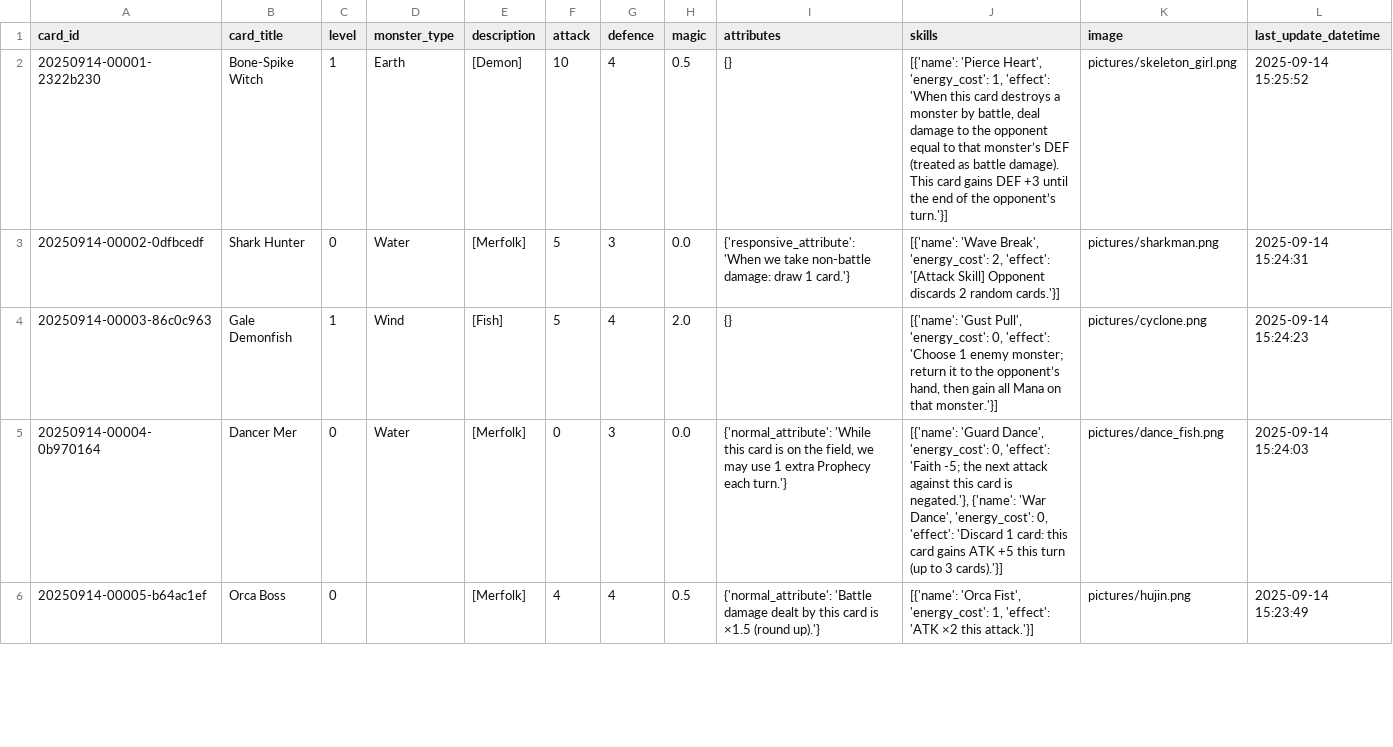
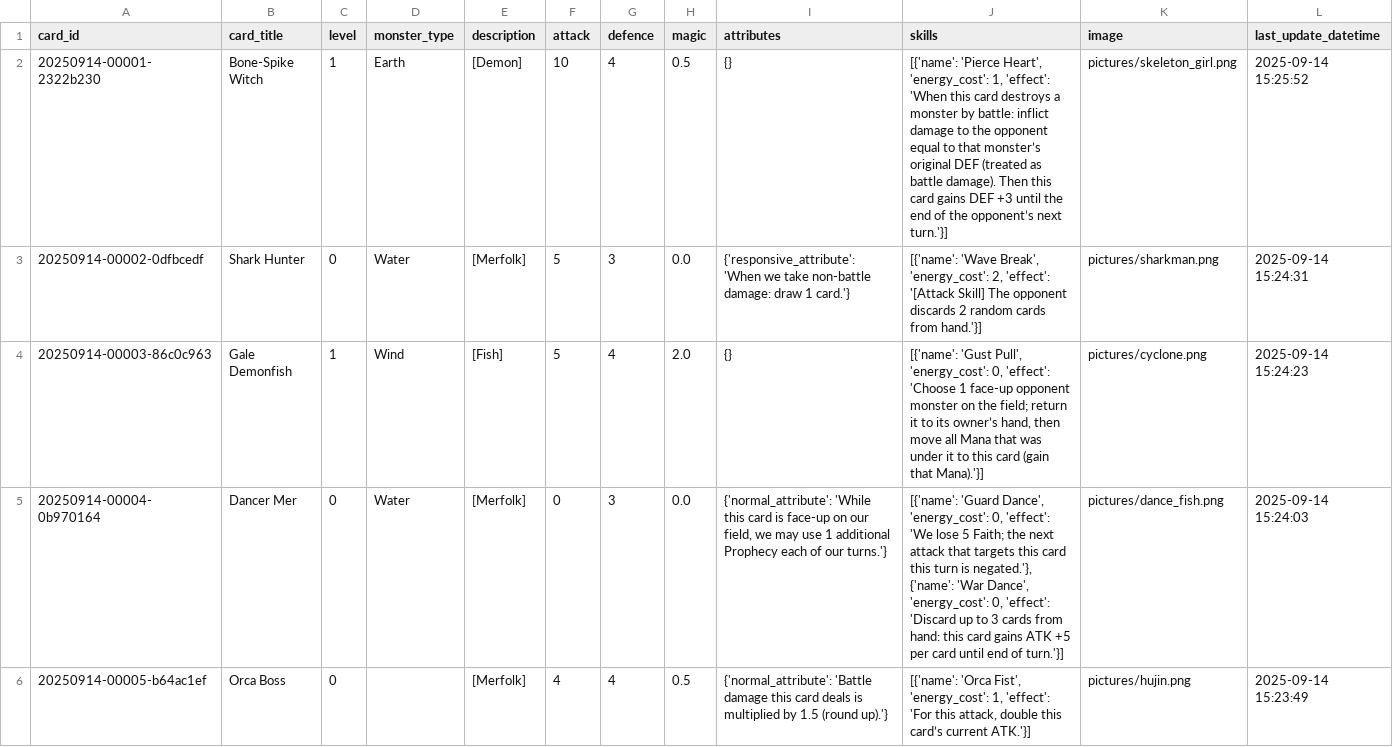
Before and after one commit to Apollo1840/BoardGame, a CSV file: GemuLand/monster_cards_en.csv, drawn as a sheet; only a part is shown; the diff covers the shown part only.

```diff
--- a/GemuLand/monster_cards_en.csv
+++ b/GemuLand/monster_cards_en.csv
@@ -1,6 +1,6 @@
 card_id|card_title|level|monster_type|description|attack|defence|magic|attributes|skills|image|last_update_datetime
-20250914-00001-2322b230|Bone-Spike Witch|1|Earth|[Demon]|10|4|0.5|{}|[{'name': 'Pierce Heart', 'energy_cost': 1, 'effect': 'When this card destroys a monster by battle, deal damage to the opponent equal to that monster’s DEF (treated as battle damage). This card gains DEF +3 until the end of the opponent’s turn.'}]|pictures/skeleton_girl.png|2025-09-14 15:25:52
-20250914-00002-0dfbcedf|Shark Hunter|0|Water|[Merfolk]|5|3|0.0|{'responsive_attribute': 'When we take non-battle damage: draw 1 card.'}|[{'name': 'Wave Break', 'energy_cost': 2, 'effect': '[Attack Skill] Opponent discards 2 random cards.'}]|pictures/sharkman.png|2025-09-14 15:24:31
-20250914-00003-86c0c963|Gale Demonfish|1|Wind|[Fish]|5|4|2.0|{}|[{'name': 'Gust Pull', 'energy_cost': 0, 'effect': 'Choose 1 enemy monster; return it to the opponent’s hand, then gain all Mana on that monster.'}]|pictures/cyclone.png|2025-09-14 15:24:23
-20250914-00004-0b970164|Dancer Mer|0|Water|[Merfolk]|0|3|0.0|{'normal_attribute': 'While this card is on the field, we may use 1 extra Prophecy each turn.'}|[{'name': 'Guard Dance', 'energy_cost': 0, 'effect': 'Faith -5; the next attack against this card is negated.'}, {'name': 'War Dance', 'energy_cost': 0, 'effect': 'Discard 1 card: this card gains ATK +5 this turn (up to 3 cards).'}]|pictures/dance_fish.png|2025-09-14 15:24:03
-20250914-00005-b64ac1ef|Orca Boss|0||[Merfolk]|4|4|0.5|{'normal_attribute': 'Battle damage dealt by this card is ×1.5 (round up).'}|[{'name': 'Orca Fist', 'energy_cost': 1, 'effect': 'ATK ×2 this attack.'}]|pictures/hujin.png|2025-09-14 15:23:49
+20250914-00001-2322b230|Bone-Spike Witch|1|Earth|[Demon]|10|4|0.5|{}|[{'name': 'Pierce Heart', 'energy_cost': 1, 'effect': 'When this card destroys a monster by battle: inflict damage to the opponent equal to that monster’s original DEF (treated as battle damage). Then this card gains DEF +3 until the end of the opponent’s next turn.'}]|pictures/skeleton_girl.png|2025-09-14 15:25:52
+20250914-00002-0dfbcedf|Shark Hunter|0|Water|[Merfolk]|5|3|0.0|{'responsive_attribute': 'When we take non-battle damage: draw 1 card.'}|[{'name': 'Wave Break', 'energy_cost': 2, 'effect': '[Attack Skill] The opponent discards 2 random cards from hand.'}]|pictures/sharkman.png|2025-09-14 15:24:31
+20250914-00003-86c0c963|Gale Demonfish|1|Wind|[Fish]|5|4|2.0|{}|[{'name': 'Gust Pull', 'energy_cost': 0, 'effect': 'Choose 1 face-up opponent monster on the field; return it to its owner’s hand, then move all Mana that was under it to this card (gain that Mana).'}]|pictures/cyclone.png|2025-09-14 15:24:23
+20250914-00004-0b970164|Dancer Mer|0|Water|[Merfolk]|0|3|0.0|{'normal_attribute': 'While this card is face-up on our field, we may use 1 additional Prophecy each of our turns.'}|[{'name': 'Guard Dance', 'energy_cost': 0, 'effect': 'We lose 5 Faith; the next attack that targets this card this turn is negated.'}, {'name': 'War Dance', 'energy_cost': 0, 'effect': 'Discard up to 3 cards from hand: this card gains ATK +5 per card until end of turn.'}]|pictures/dance_fish.png|2025-09-14 15:24:03
+20250914-00005-b64ac1ef|Orca Boss|0||[Merfolk]|4|4|0.5|{'normal_attribute': 'Battle damage this card deals is multiplied by 1.5 (round up).'}|[{'name': 'Orca Fist', 'energy_cost': 1, 'effect': 'For this attack, double this card’s current ATK.'}]|pictures/hujin.png|2025-09-14 15:23:49
```
Also changed, not shown: 115 edited cells elsewhere in this file, GemuLand/prophecy_cards_en.csv.
